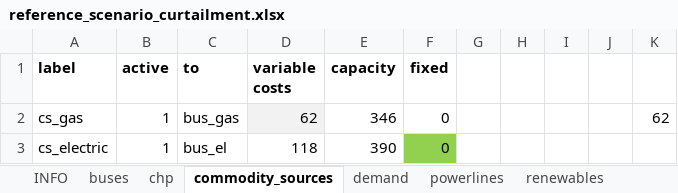
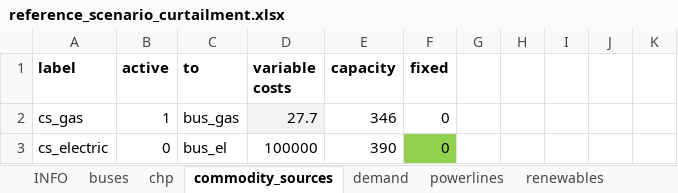
Before and after one commit to windnode/WindNODE_KWUM, an Excel workbook: windnode_kwum/scenarios/data/reference_scenario_curtailment.xlsx, sheet commodity_sources, drawn as a sheet; values as stored, in another font and other column widths than the file's, no borders; the diff names each change by its address in the sheet, - before the commit and + after, or states it on an @@ line.

```diff
--- a/windnode_kwum/scenarios/data/reference_scenario_curtailment.xlsx (sheet commodity_sources)
+++ b/windnode_kwum/scenarios/data/reference_scenario_curtailment.xlsx (sheet commodity_sources)
-D2 (variable costs): 62
+D2 (variable costs): 27.7
-K2: 62
+K2: (empty)
-B3 (active): 1
+B3 (active): 0
-D3 (variable costs): 118
+D3 (variable costs): 100000
```
Also changed, not shown: sheet INFO, sheet chp, sheet transformers, sheet demand, sheet buses, sheet time_series, 1 other file.
